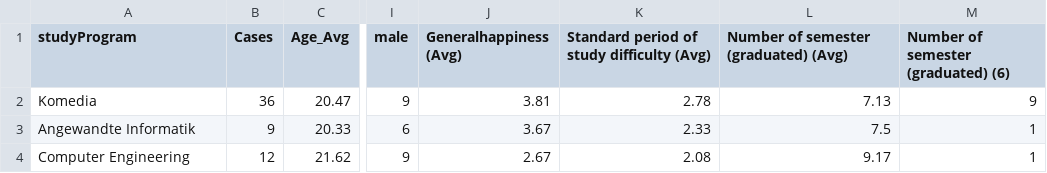
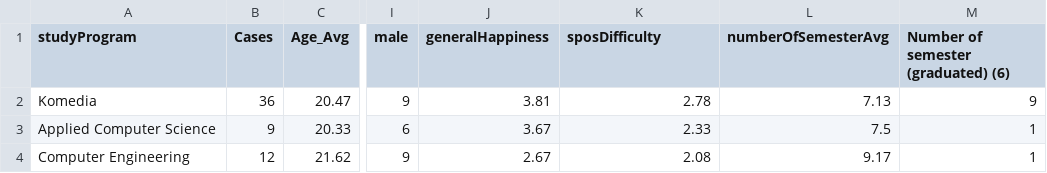
Before and after one commit to kaser041/InsightOut, a CSV file: static/Data.csv, drawn as a sheet; only a part is shown, gaps mark what is left out; the diff names each change by its address in the sheet, - before the commit and + after, or states it on an @@ line.

```diff
--- a/static/Data.csv
+++ b/static/Data.csv
-J1: Generalhappiness (Avg)
+J1: generalHappiness
-K1: Standard period of study difficulty (Avg)
+K1: sposDifficulty
-L1: Number of semester (graduated) (Avg)
+L1: numberOfSemesterAvg
-A3 (studyProgram): Angewandte Informatik
+A3 (studyProgram): Applied Computer Science
```
Also changed, not shown: 33 other files.
